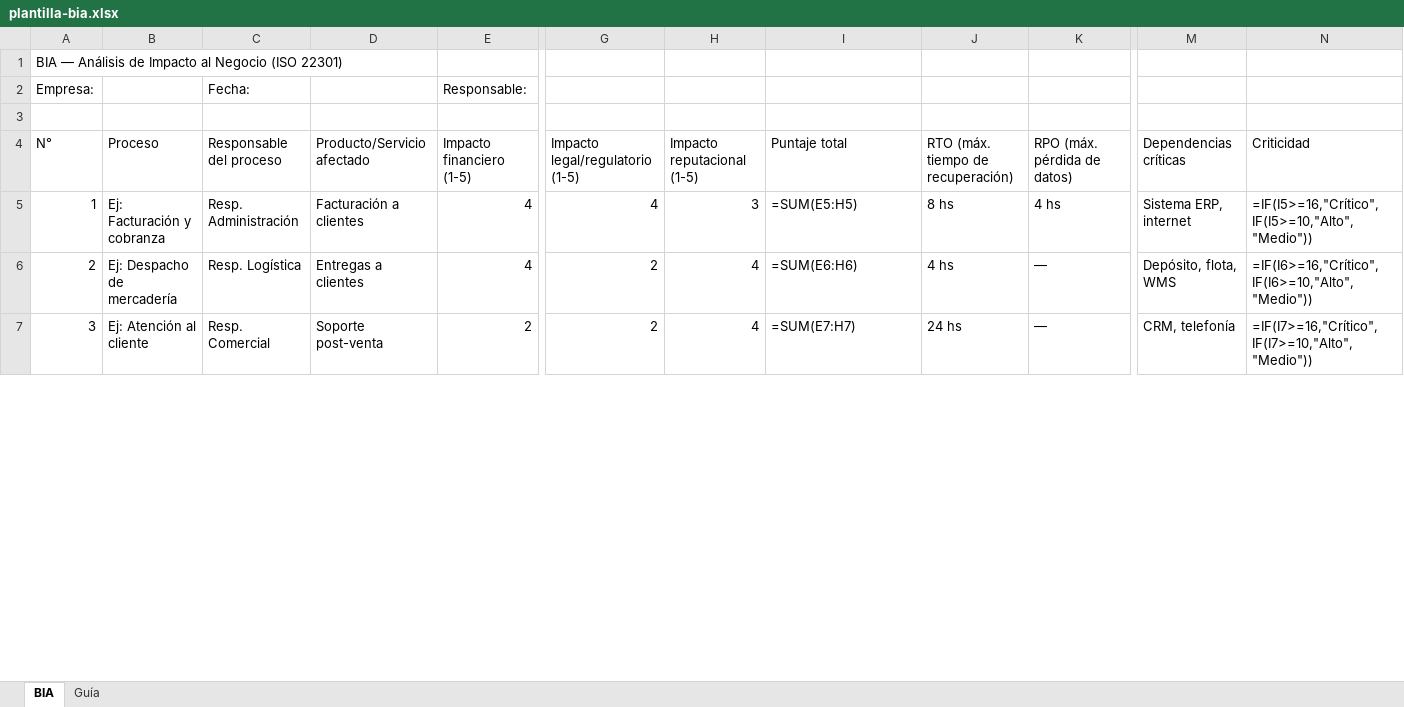
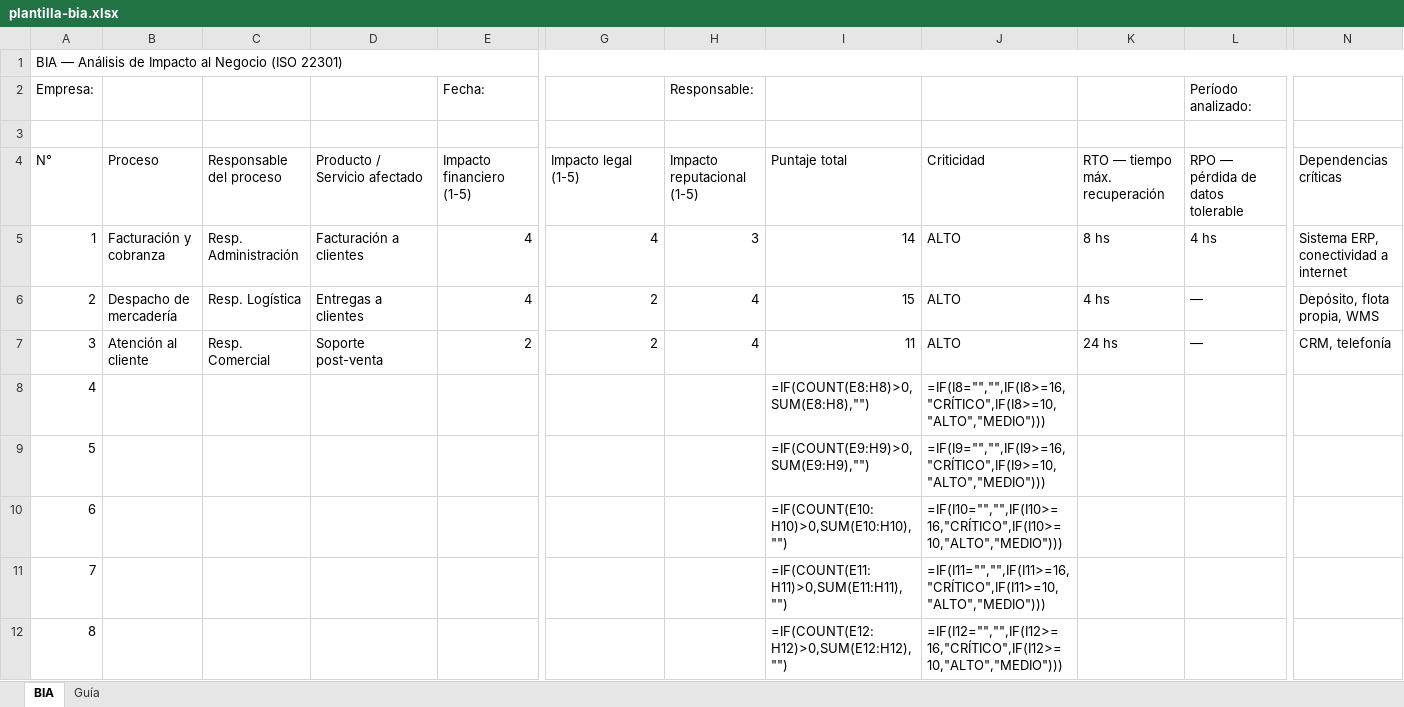
Before and after one commit to leonardoarielcastillo1984-wq/friopro, an Excel workbook: apps/web/public/descargas/plantilla-bia.xlsx, sheet BIA, drawn as a sheet; only a part is shown, gaps mark what is left out; values as stored, in another font and other column widths than the file's, no cell formats; formulas without a stored value are shown as written; removed rows and columns are numbered as before the commit, all else as after; rows hold the shown columns only; the diff covers the shown part only; the diff names each change by its address in the sheet, - before the commit and + after, or states it on an @@ line.

```diff
--- a/apps/web/public/descargas/plantilla-bia.xlsx (sheet BIA)
+++ b/apps/web/public/descargas/plantilla-bia.xlsx (sheet BIA)
+column J, rows 4-7: Criticidad | ALTO | ALTO | ALTO
-column N, rows 4-7: Criticidad | =IF(I5>=16,"Crítico",IF(I5>=10,"Alto","Medio")) | =IF(I6>=16,"Crítico",IF(I6>=10,"Alto","Medio")) | =IF(I7>=16,"Crítico",IF(I7>=10,"Alto","Medio"))
+A1:N1 merged
-C2: Fecha:
+C2: (empty)
-E2: Responsable:
+E2: Fecha:
-H2: (empty)
+H2: Responsable:
-L2: (empty)
+L2: Período analizado:
-D4: Producto/Servicio afectado
+D4: Producto / Servicio afectado
-G4: Impacto legal/regulatorio (1-5)
+G4: Impacto legal (1-5)
-K4: RTO (máx. tiempo de recuperación)
+K4: RTO — tiempo máx. recuperación
-L4 (Período analizado:): RPO (máx. pérdida de datos)
+L4 (Período analizado:): RPO — pérdida de datos tolerable
-B5: Ej: Facturación y cobranza
+B5: Facturación y cobranza
-I5: =SUM(E5:H5)
+I5: 14
-N5: Sistema ERP, internet
+N5: Sistema ERP, conectividad a internet
-B6: Ej: Despacho de mercadería
+B6: Despacho de mercadería
-I6: =SUM(E6:H6)
+I6: 15
-N6: Depósito, flota, WMS
+N6: Depósito, flota propia, WMS
-B7: Ej: Atención al cliente
+B7: Atención al cliente
-I7: =SUM(E7:H7)
+I7: 11
+row 8: 4 |  |  |  |  |  |  | =IF(COUNT(E8:H8)>0,SUM(E8:H8),"") | =IF(I8="","",IF(I8>=16,"CRÍTICO",IF(I8>=10,"ALTO","MEDIO")))
+row 9: 5 |  |  |  |  |  |  | =IF(COUNT(E9:H9)>0,SUM(E9:H9),"") | =IF(I9="","",IF(I9>=16,"CRÍTICO",IF(I9>=10,"ALTO","MEDIO")))
+row 10: 6 |  |  |  |  |  |  | =IF(COUNT(E10:H10)>0,SUM(E10:H10),"") | =IF(I10="","",IF(I10>=16,"CRÍTICO",IF(I10>=10,"ALTO","MEDIO")))
+row 11: 7 |  |  |  |  |  |  | =IF(COUNT(E11:H11)>0,SUM(E11:H11),"") | =IF(I11="","",IF(I11>=16,"CRÍTICO",IF(I11>=10,"ALTO","MEDIO")))
+row 12: 8 |  |  |  |  |  |  | =IF(COUNT(E12:H12)>0,SUM(E12:H12),"") | =IF(I12="","",IF(I12>=16,"CRÍTICO",IF(I12>=10,"ALTO","MEDIO")))
```
Also changed, not shown: 8 added rows, 2 edited cells and merged cells elsewhere in this sheet, sheet Guía, cell formats, apps/web/public/descargas/plantilla-matriz-iperc.xlsx, apps/web/public/descargas/soa-iso-27001.xlsx, 1 other file.
